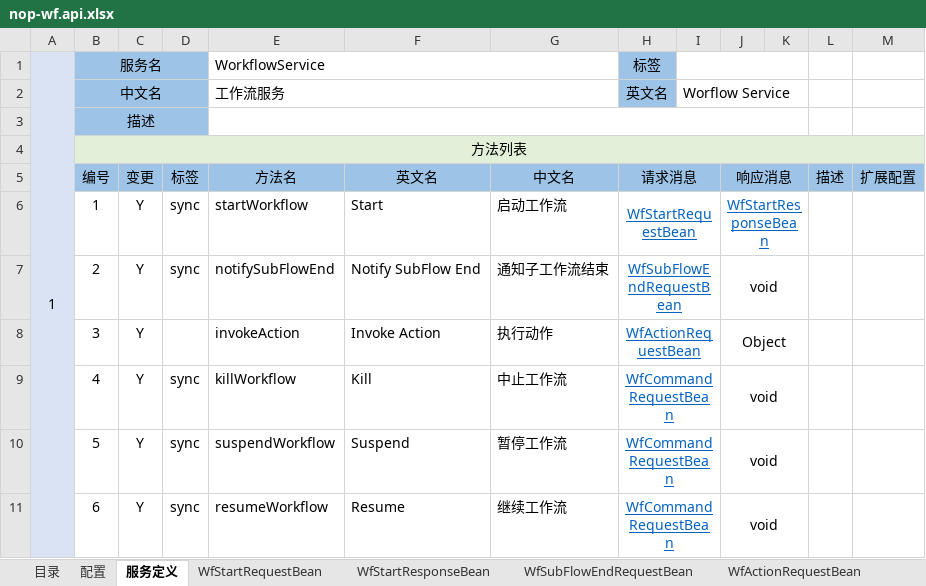
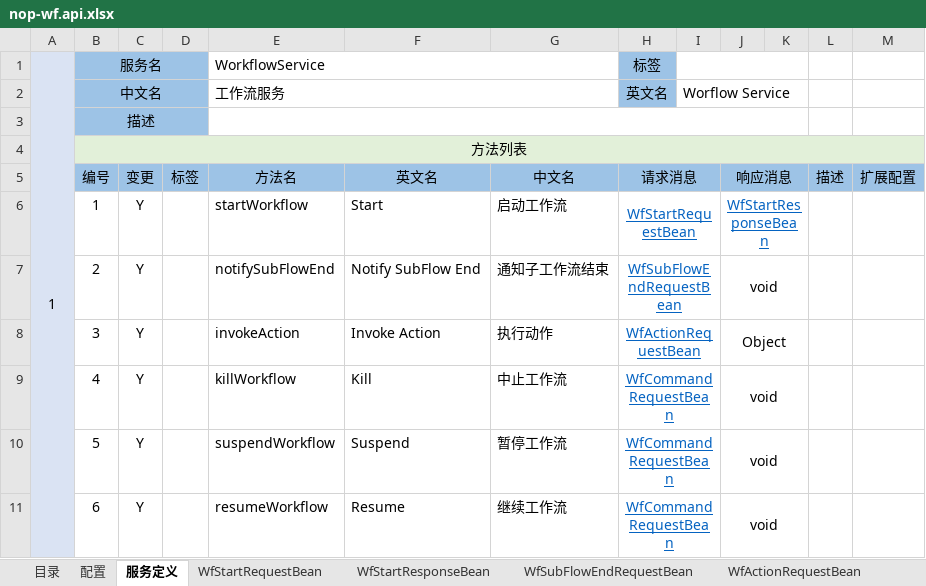
Before and after one commit to entropy-cloud/nop-entropy, an Excel workbook: nop-wf/model/nop-wf.api.xlsx, sheet 服务定义, drawn as a sheet; values as stored, in another font and other column widths than the file's, no borders; the diff names each change by its address in the sheet, - before the commit and + after, or states it on an @@ line.

```diff
--- a/nop-wf/model/nop-wf.api.xlsx (sheet 服务定义)
+++ b/nop-wf/model/nop-wf.api.xlsx (sheet 服务定义)
-D6:D7 (标签): sync
+D6:D7 (标签): (empty)
-D9:D11 (标签): sync
+D9:D11 (标签): (empty)
```
Also changed, not shown: 15 other files.
